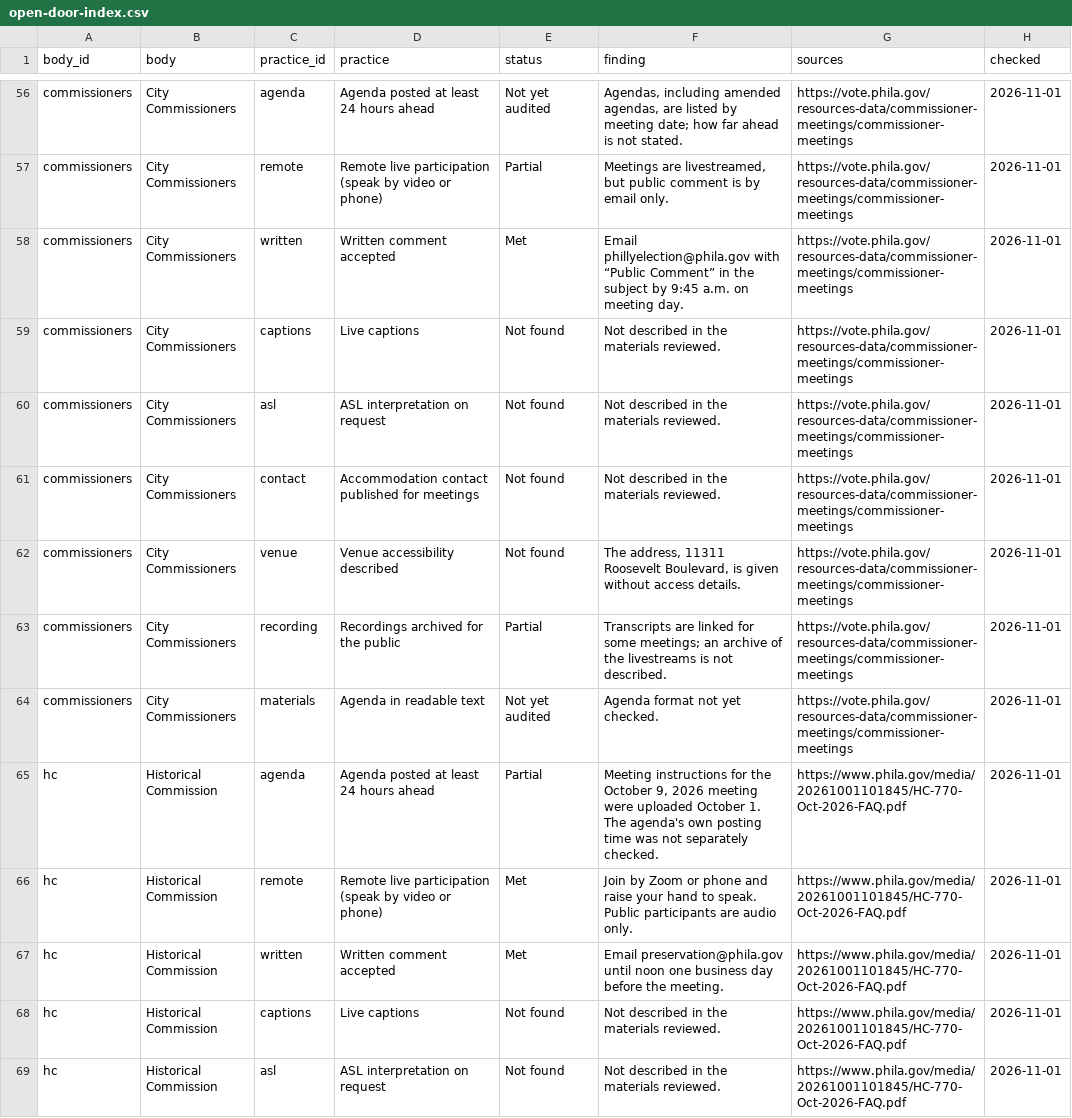
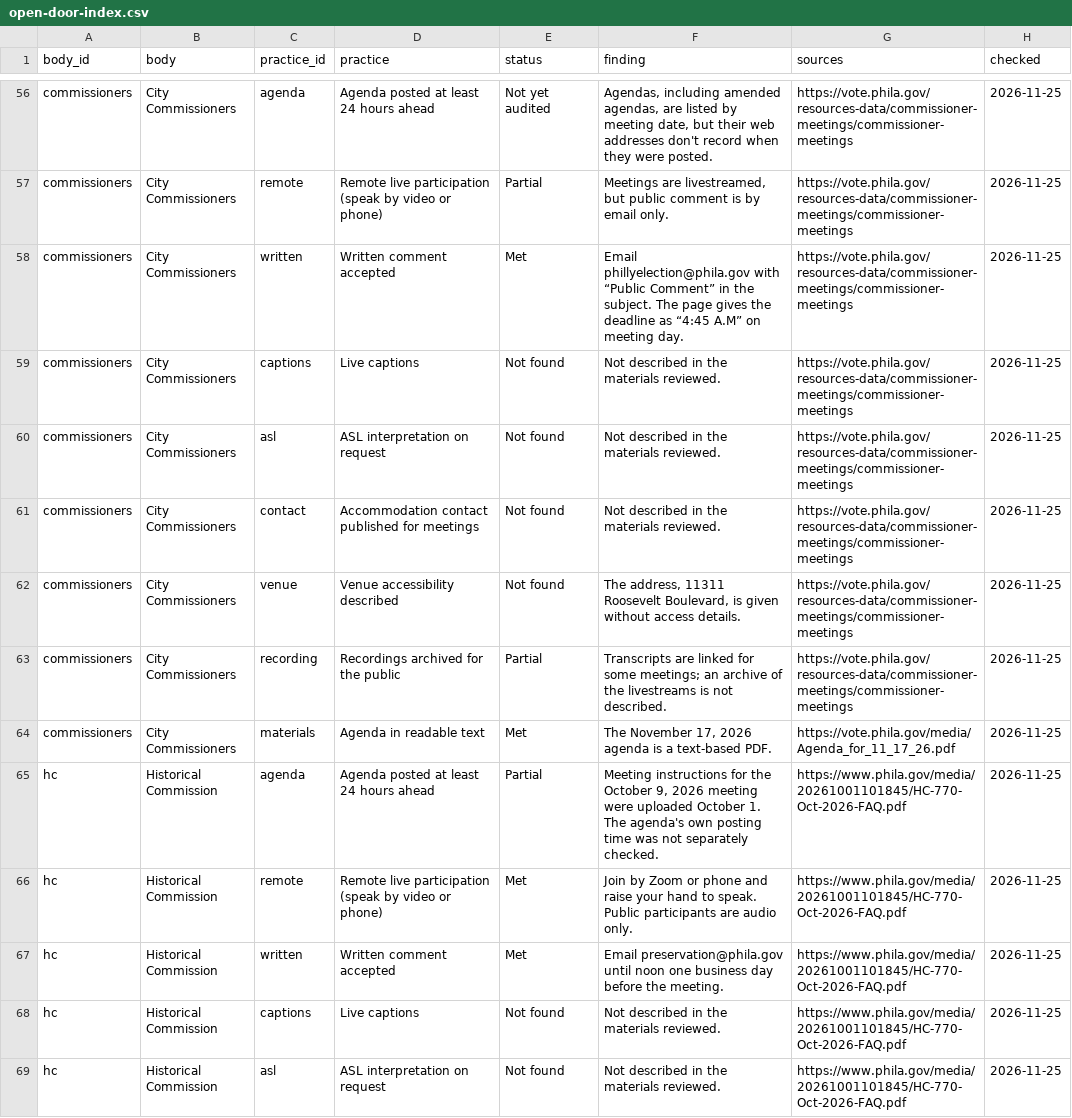
Before and after one commit to meyeringn/open-door-index, a CSV file: data/open-door-index.csv, drawn as a sheet; only a part is shown, gaps mark what is left out; the diff covers the shown part only; the diff names each change by its address in the sheet, - before the commit and + after, or states it on an @@ line.

```diff
--- a/data/open-door-index.csv
+++ b/data/open-door-index.csv
-F56 (finding): …by meeting date; how far ahead is not stated.
+F56 (finding): …by meeting date, but their web addresses don't record when they were posted.
-H56:H69 (checked): 2026-11-01
+H56:H69 (checked): 2026-11-25
-F58 (finding): …in the subject by 9:45 a.m. on meeting…
+F58 (finding): …in the subject. The page gives the deadline as “4:45 A.M” on meeting…
-E64 (status): Not yet audited
+E64 (status): Met
-F64 (finding): Agenda format not yet checked.
+F64 (finding): The November 17, 2026 agenda is a text-based PDF.
-G64 (sources): https://vote.phila.gov/resources-data/commissioner-meetings/commissioner-meetings
+G64 (sources): https://vote.phila.gov/media/Agenda_for_11_17_26.pdf
```
Also changed, not shown: 102 edited cells elsewhere in this file, 4 other files.
